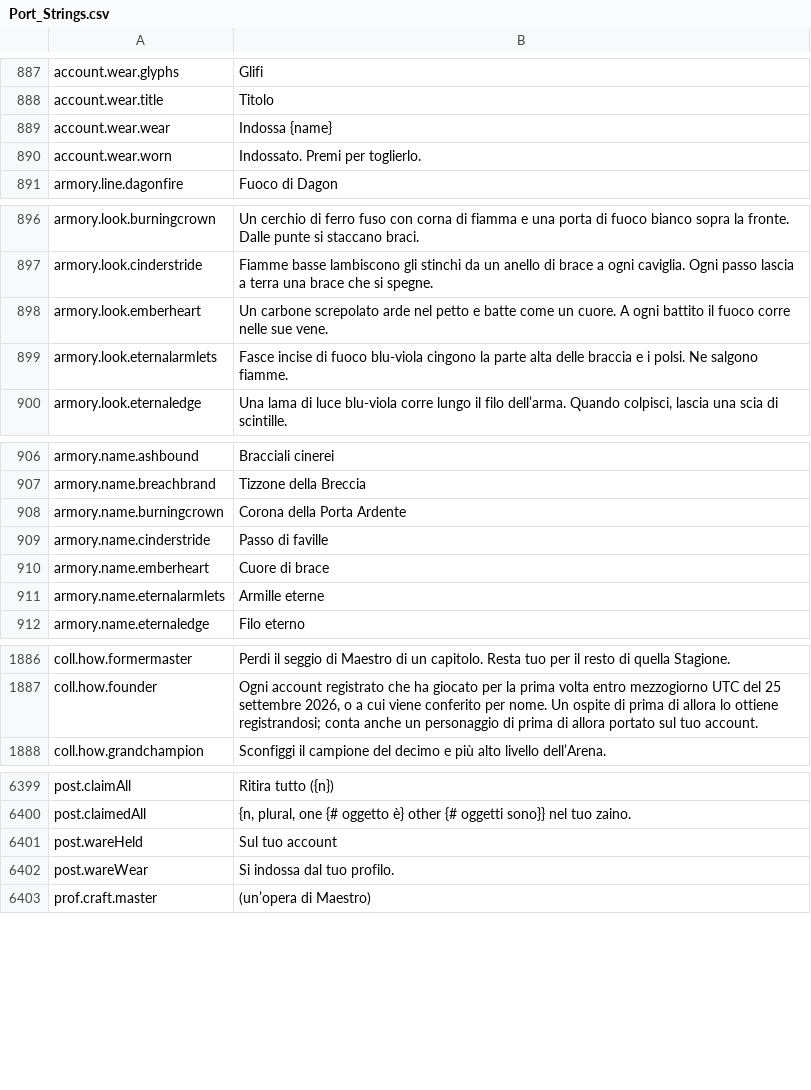
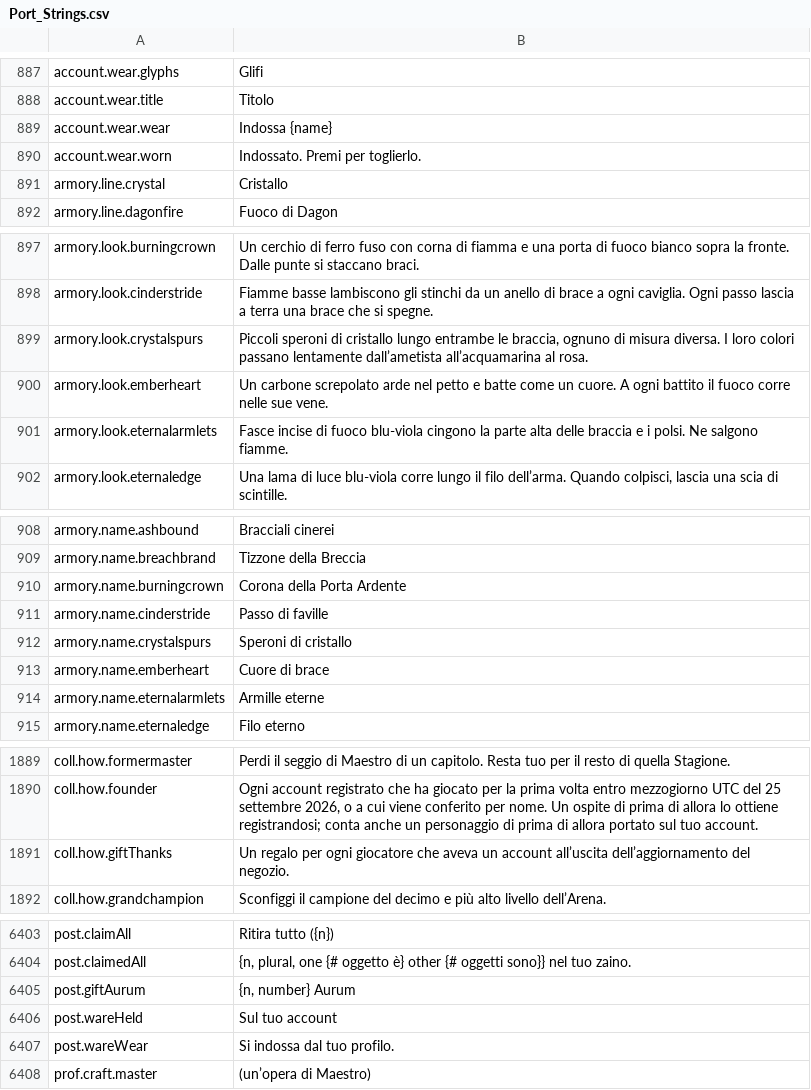
Before and after one commit to Lattymoy/daggerfall-js-source, a CSV file: locales/it/Port_Strings.csv, drawn as a sheet; only a part is shown, gaps mark what is left out; the diff names each change by its address in the sheet, - before the commit and + after, or states it on an @@ line.

```diff
--- a/locales/it/Port_Strings.csv
+++ b/locales/it/Port_Strings.csv
+row 891: armory.line.crystal | Cristallo
+row 899: armory.look.crystalspurs | Piccoli speroni di cristallo lungo entrambe le braccia, ognuno di misura diversa. I loro colori passano lentamente dall’ametista all’acquamarina al rosa.
+row 912: armory.name.crystalspurs | Speroni di cristallo
+row 1891: coll.how.giftThanks | Un regalo per ogni giocatore che aveva un account all’uscita dell’aggiornamento del negozio.
+row 6405: post.giftAurum | {n, number} Aurum
```
Also changed, not shown: locales/bg/Port_Strings.csv, locales/es/Port_Strings.csv, 52 other files.
